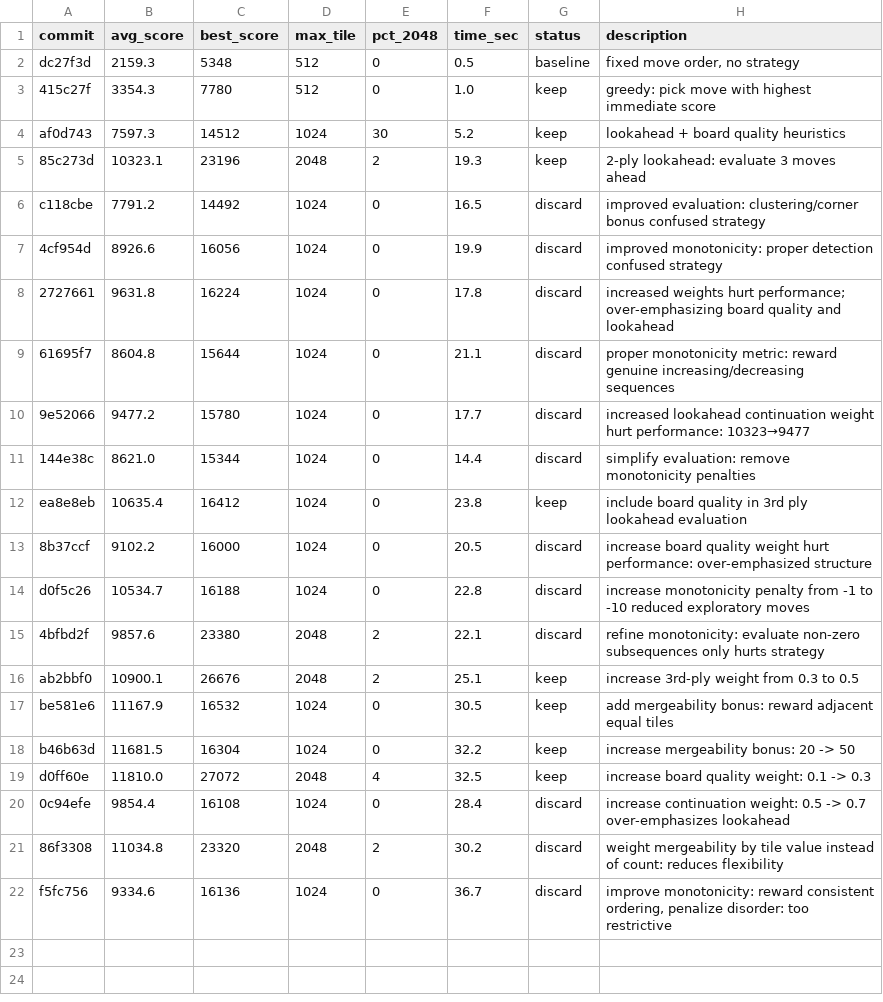
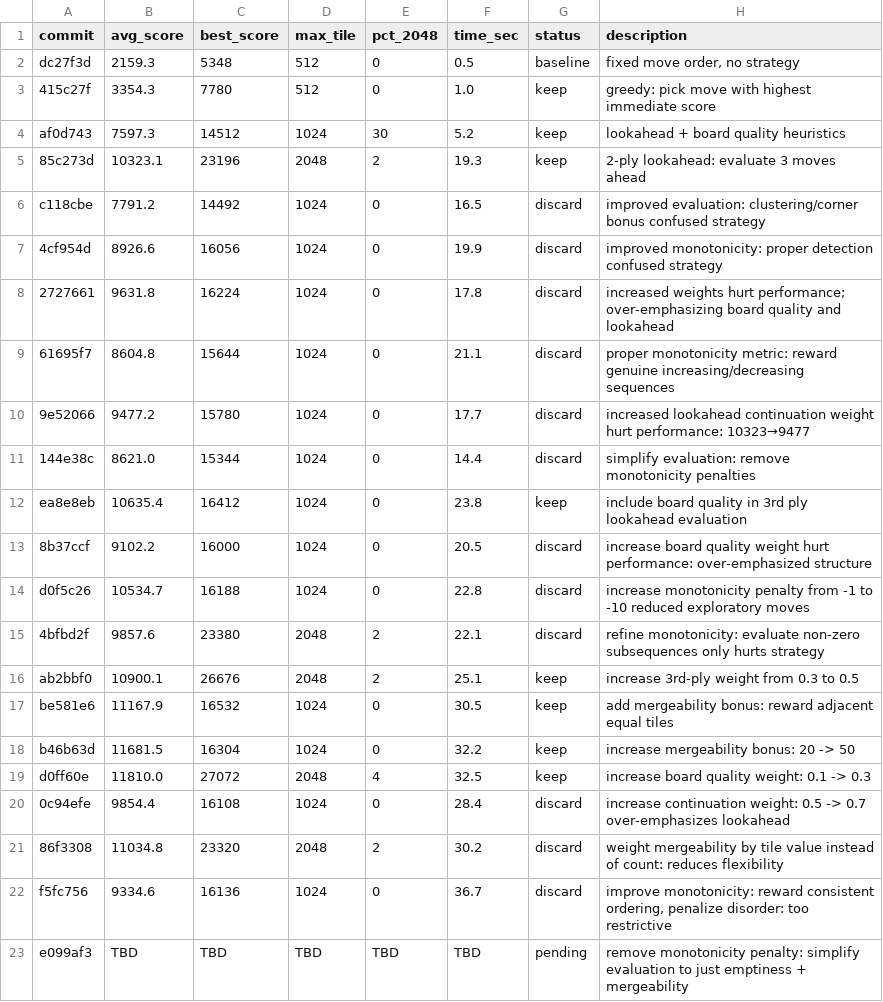
Before and after one commit to shivss26/2048-true-autoresearch-sonnet, a TSV file: results.tsv, drawn as a sheet; the diff names each change by its address in the sheet, - before the commit and + after, or states it on an @@ line.

Commit message:
[EXPERIMENT] remove monotonicity penalty: simplify evaluation, let mergeability and emptiness guide

```diff
--- a/results.tsv
+++ b/results.tsv
+row 23: e099af3 | TBD | TBD | TBD | TBD | TBD | pending | remove monotonicity penalty: simplify evaluation to just emptiness + mergeability
```
Also changed, not shown: 1 other file.
